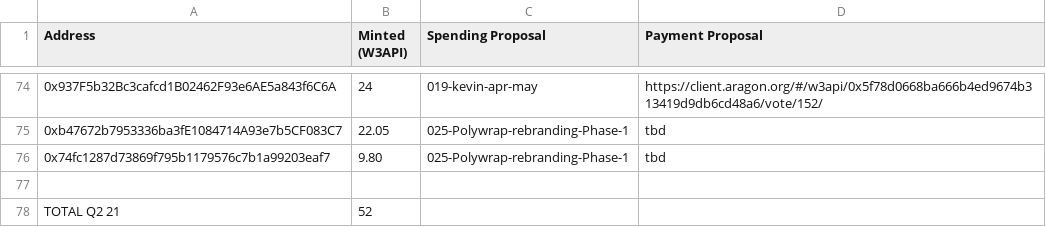
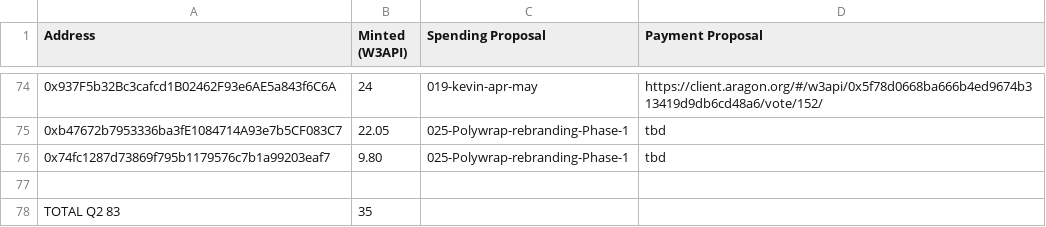
Before and after one commit to Web3-API/dao, a CSV file: token-allocations/dev-mining.csv, drawn as a sheet; only a part is shown, gaps mark what is left out; removed rows and columns are numbered as before the commit, all else as after; the diff names each change by its address in the sheet, - before the commit and + after, or states it on an @@ line.

Commit message:
updated dev mining tokens for Q2 2021

```diff
--- a/token-allocations/dev-mining.csv
+++ b/token-allocations/dev-mining.csv
-row 78: TOTAL Q2 21 | 52
+row 78: TOTAL Q2 83 | 35
```
